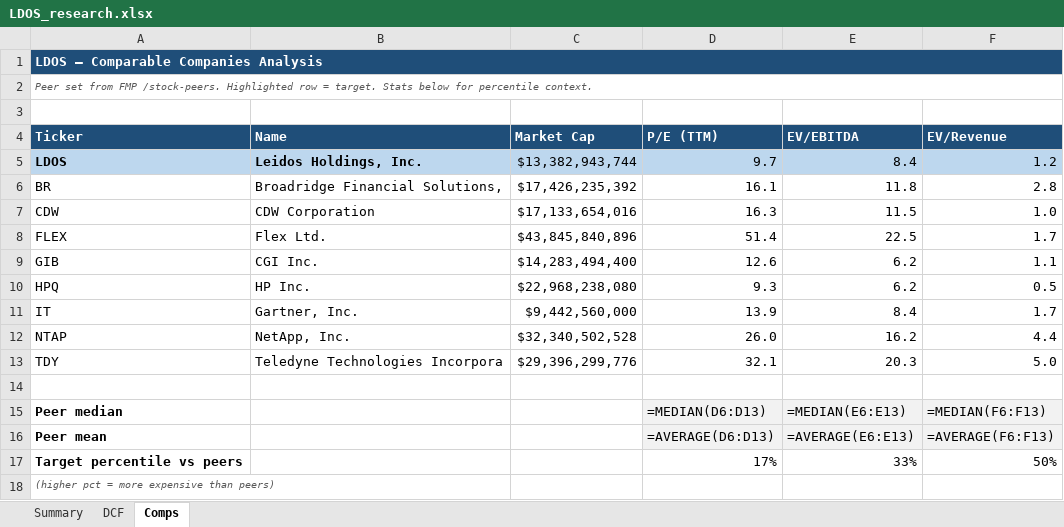
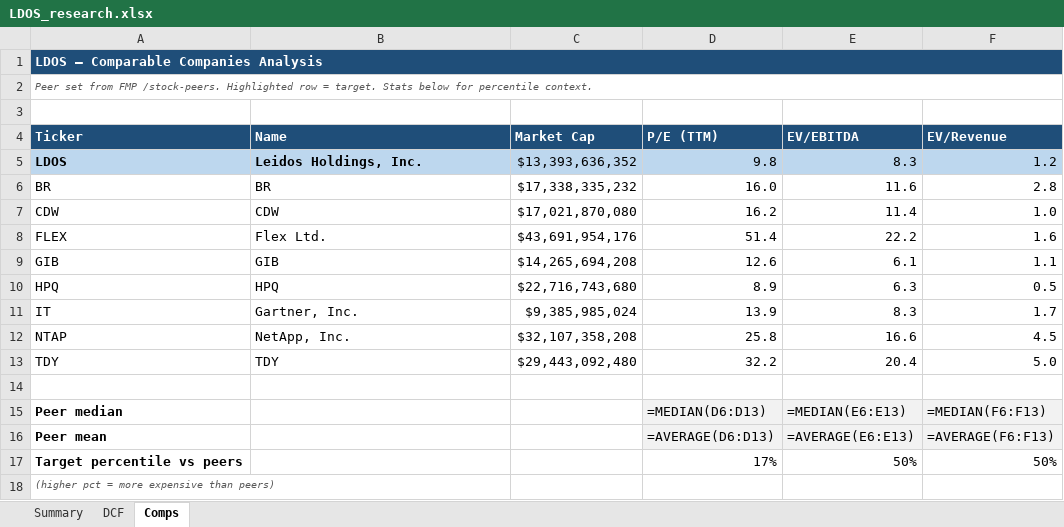
Before and after one commit to fawzisaldana-glitch/stock-alert-app, an Excel workbook: app/reports/LDOS_research.xlsx, sheet Comps, drawn as a sheet; values as stored, in another font and other column widths than the file's, no borders; formulas without a stored value are shown as written; the diff names each change by its address in the sheet, - before the commit and + after, or states it on an @@ line.

```diff
--- a/app/reports/LDOS_research.xlsx (sheet Comps)
+++ b/app/reports/LDOS_research.xlsx (sheet Comps)
-C5 (Market Cap): $13,382,943,744
+C5 (Market Cap): $13,393,636,352
-D5 (P/E (TTM)): 9.7
+D5 (P/E (TTM)): 9.8
-E5 (EV/EBITDA): 8.4
+E5 (EV/EBITDA): 8.3
-B6 (Name): Broadridge Financial Solutions,
+B6 (Name): BR
-C6 (Market Cap): $17,426,235,392
+C6 (Market Cap): $17,338,335,232
-D6 (P/E (TTM)): 16.1
+D6 (P/E (TTM)): 16.0
-E6 (EV/EBITDA): 11.8
+E6 (EV/EBITDA): 11.6
-B7 (Name): CDW Corporation
+B7 (Name): CDW
-C7 (Market Cap): $17,133,654,016
+C7 (Market Cap): $17,021,870,080
-D7 (P/E (TTM)): 16.3
+D7 (P/E (TTM)): 16.2
-E7 (EV/EBITDA): 11.5
+E7 (EV/EBITDA): 11.4
-C8 (Market Cap): $43,845,840,896
+C8 (Market Cap): $43,691,954,176
-E8 (EV/EBITDA): 22.5
+E8 (EV/EBITDA): 22.2
-F8 (EV/Revenue): 1.7
+F8 (EV/Revenue): 1.6
-B9 (Name): CGI Inc.
+B9 (Name): GIB
-C9 (Market Cap): $14,283,494,400
+C9 (Market Cap): $14,265,694,208
-E9 (EV/EBITDA): 6.2
+E9 (EV/EBITDA): 6.1
-B10 (Name): HP Inc.
+B10 (Name): HPQ
-C10 (Market Cap): $22,968,238,080
+C10 (Market Cap): $22,716,743,680
-D10 (P/E (TTM)): 9.3
+D10 (P/E (TTM)): 8.9
-E10 (EV/EBITDA): 6.2
+E10 (EV/EBITDA): 6.3
-C11 (Market Cap): $9,442,560,000
+C11 (Market Cap): $9,385,985,024
-E11 (EV/EBITDA): 8.4
+E11 (EV/EBITDA): 8.3
-C12 (Market Cap): $32,340,502,528
+C12 (Market Cap): $32,107,358,208
-D12 (P/E (TTM)): 26.0
+D12 (P/E (TTM)): 25.8
-E12 (EV/EBITDA): 16.2
+E12 (EV/EBITDA): 16.6
-F12 (EV/Revenue): 4.4
+F12 (EV/Revenue): 4.5
-B13 (Name): Teledyne Technologies Incorpora
+B13 (Name): TDY
-C13 (Market Cap): $29,396,299,776
+C13 (Market Cap): $29,443,092,480
-D13 (P/E (TTM)): 32.1
+D13 (P/E (TTM)): 32.2
-E13 (EV/EBITDA): 20.3
+E13 (EV/EBITDA): 20.4
-E17 (EV/EBITDA): 33%
+E17 (EV/EBITDA): 50%
```
Also changed, not shown: sheet Summary, sheet DCF, app/reports/ACN_research.xlsx, app/reports/GECC_research.xlsx, 11 other files.
